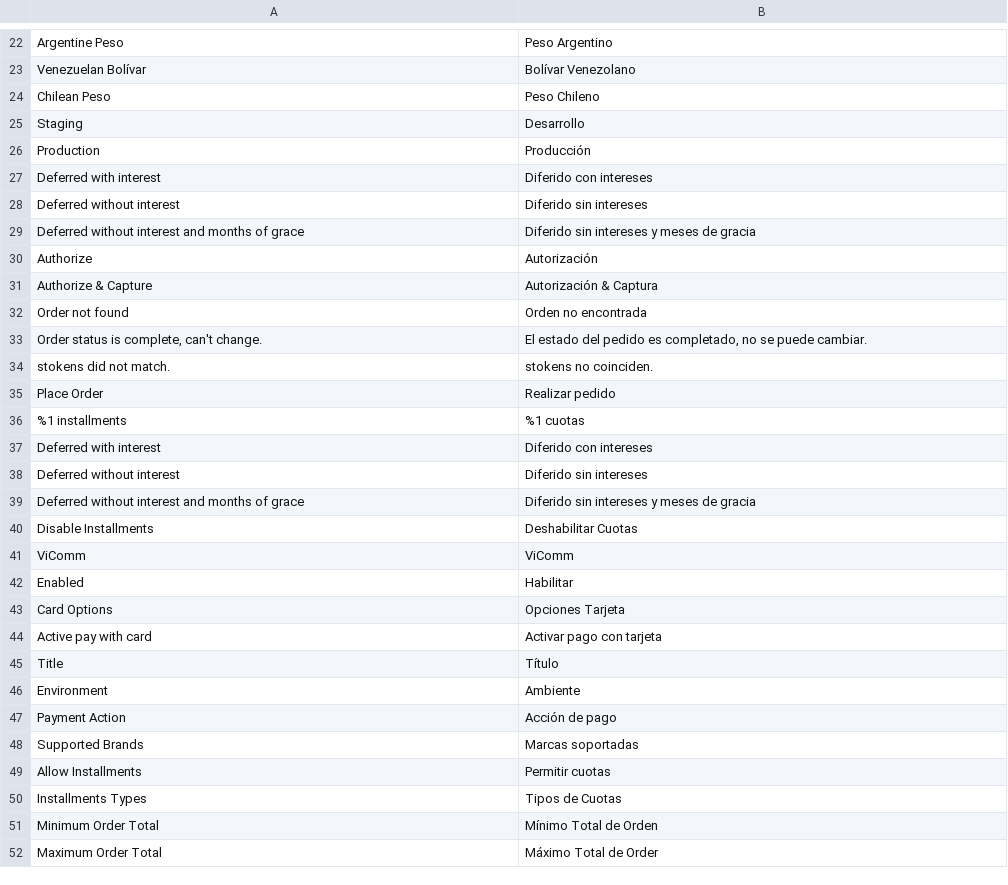
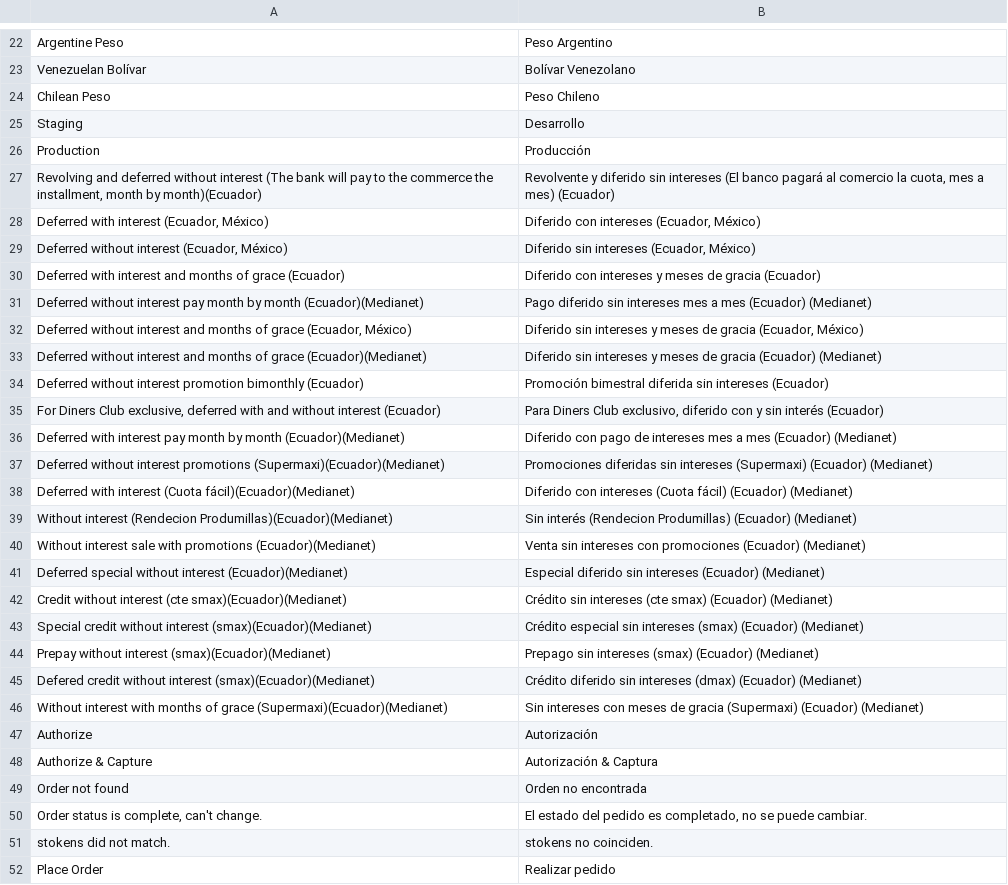
Before and after one commit to gpvicomm/gp-m2-plugin, a CSV file: i18n/es_MX.csv, drawn as a sheet; only a part is shown, gaps mark what is left out; the shorter side is filled out with more unchanged rows; the diff covers the shown part only.

```diff
--- a/i18n/es_MX.csv
+++ b/i18n/es_MX.csv
@@ -26,5 +26,22 @@ Staging,Desarrollo
 Production,Producción
-"Deferred with interest","Diferido con intereses"
-"Deferred without interest","Diferido sin intereses"
-"Deferred without interest and months of grace","Diferido sin intereses y meses de gracia"
+"Revolving and deferred without interest (The bank will pay to the commerce the installment, month by month)(Ecuador)","Revolvente y diferido sin intereses (El banco pagará al comercio la cuota, mes a mes) (Ecuador)"
+"Deferred with interest (Ecuador, México)","Diferido con intereses (Ecuador, México)"
+"Deferred without interest (Ecuador, México)","Diferido sin intereses (Ecuador, México)"
+"Deferred with interest and months of grace (Ecuador)","Diferido con intereses y meses de gracia (Ecuador)"
+"Deferred without interest pay month by month (Ecuador)(Medianet)","Pago diferido sin intereses mes a mes (Ecuador) (Medianet)"
+"Deferred without interest and months of grace (Ecuador, México)","Diferido sin intereses y meses de gracia (Ecuador, México)"
+"Deferred without interest and months of grace (Ecuador)(Medianet)","Diferido sin intereses y meses de gracia (Ecuador) (Medianet)"
+"Deferred without interest promotion bimonthly (Ecuador)","Promoción bimestral diferida sin intereses (Ecuador)"
+"For Diners Club exclusive, deferred with and without interest (Ecuador)","Para Diners Club exclusivo, diferido con y sin interés (Ecuador)"
+"Deferred with interest pay month by month (Ecuador)(Medianet)","Diferido con pago de intereses mes a mes (Ecuador) (Medianet)"
+"Deferred without interest promotions (Supermaxi)(Ecuador)(Medianet)","Promociones diferidas sin intereses (Supermaxi) (Ecuador) (Medianet)"
+"Deferred with interest (Cuota fácil)(Ecuador)(Medianet)","Diferido con intereses (Cuota fácil) (Ecuador) (Medianet)"
+"Without interest (Rendecion Produmillas)(Ecuador)(Medianet)","Sin interés (Rendecion Produmillas) (Ecuador) (Medianet)"
+"Without interest sale with promotions (Ecuador)(Medianet)","Venta sin intereses con promociones (Ecuador) (Medianet)"
+"Deferred special without interest (Ecuador)(Medianet)","Especial diferido sin intereses (Ecuador) (Medianet)"
+"Credit without interest (cte smax)(Ecuador)(Medianet)","Crédito sin intereses (cte smax) (Ecuador) (Medianet)"
+"Special credit without interest (smax)(Ecuador)(Medianet)","Crédito especial sin intereses (smax) (Ecuador) (Medianet)"
+"Prepay without interest (smax)(Ecuador)(Medianet)","Prepago sin intereses (smax) (Ecuador) (Medianet)"
+"Defered credit without interest (smax)(Ecuador)(Medianet)","Crédito diferido sin intereses (dmax) (Ecuador) (Medianet)"
+"Without interest with months of grace (Supermaxi)(Ecuador)(Medianet)","Sin intereses con meses de gracia (Supermaxi) (Ecuador) (Medianet)"
 Authorize,Autorización
```
Also changed, not shown: 16 added rows elsewhere in this file, i18n/en_US.csv, 25 other files.
